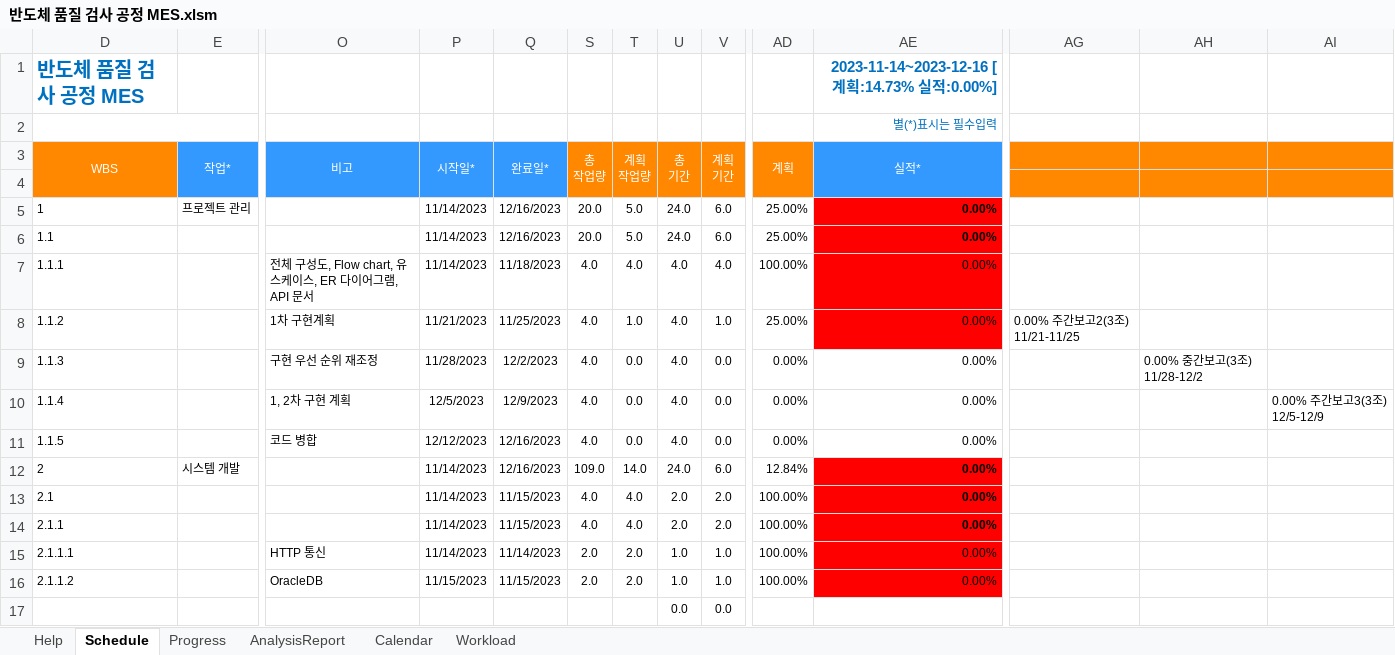
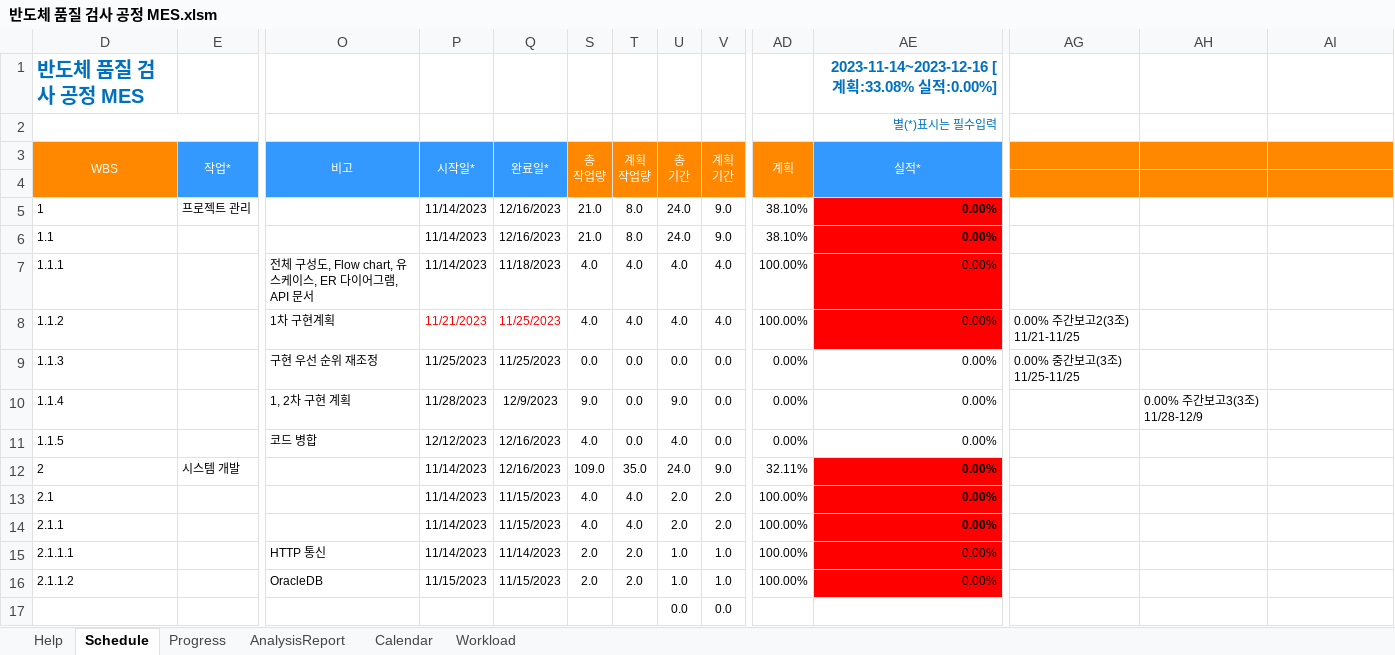
Before and after one commit to ANU-SmartFactory2023/doc, an Excel workbook: 일정/반도체 품질 검사 공정 MES.xlsm, sheet Schedule, drawn as a sheet; only a part is shown, gaps mark what is left out; values as stored, in another font and other column widths than the file's, no borders; charts and pictures and conditional formats not drawn; the diff covers the shown part only; the diff names each change by its address in the sheet, - before the commit and + after, or states it on an @@ line.

```diff
--- a/일정/반도체 품질 검사 공정 MES.xlsm (sheet Schedule)
+++ b/일정/반도체 품질 검사 공정 MES.xlsm (sheet Schedule)
-AE1 (실적*): 2023-11-14~2023-12-16 [계획:14.73% 실적:0.00%]
+AE1 (실적*): 2023-11-14~2023-12-16 [계획:33.08% 실적:0.00%]
-S5:S6 (총 작업량): 20.0
+S5:S6 (총 작업량): 21.0
-T5:T6 (계획 작업량): 5.0
+T5:T6 (계획 작업량): 8.0
-V5:V6 (계획 기간): 6.0
+V5:V6 (계획 기간): 9.0
-AD5:AD6 (계획): 25.00%
+AD5:AD6 (계획): 38.10%
-P8:Q8 text colour: black
+P8:Q8 text colour: #FF0000
-T8 (계획 작업량): 1.0
+T8 (계획 작업량): 4.0
-V8 (계획 기간): 1.0
+V8 (계획 기간): 4.0
-AD8 (계획): 25.00%
+AD8 (계획): 100.00%
-P9 (시작일*): 11/28/2023
+P9 (시작일*): 11/25/2023
-Q9 (완료일*): 12/2/2023
+Q9 (완료일*): 11/25/2023
-S9 (총 작업량): 4.0
+S9 (총 작업량): 0.0
-U9 (총 기간): 4.0
+U9 (총 기간): 0.0
-AG9: (empty)
+AG9: 0.00% 중간보고(3조) 11/25-11/25
-AH9: 0.00% 중간보고(3조) 11/28-12/2
+AH9: (empty)
-P10 (시작일*): 12/5/2023
+P10 (시작일*): 11/28/2023
-S10 (총 작업량): 4.0
+S10 (총 작업량): 9.0
-U10 (총 기간): 4.0
+U10 (총 기간): 9.0
-AH10: (empty)
+AH10: 0.00% 주간보고3(3조) 11/28-12/9
-AI10: 0.00% 주간보고3(3조) 12/5-12/9
+AI10: (empty)
-T12 (계획 작업량): 14.0
+T12 (계획 작업량): 35.0
-V12 (계획 기간): 6.0
+V12 (계획 기간): 9.0
-AD12 (계획): 12.84%
+AD12 (계획): 32.11%
```
Also changed, not shown: 21 edited cells and cell formats elsewhere in this sheet, sheet Progress, charts or pictures, 2 other files.
